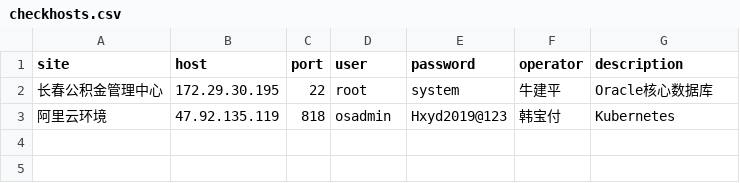
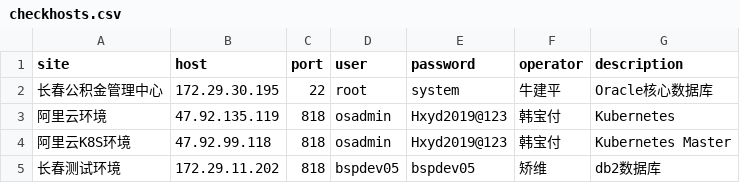
Before and after one commit to hurricane1988/AutoCheck, a CSV file: ulimitCheck/checkhosts.csv, drawn as a sheet.

```diff
--- a/ulimitCheck/checkhosts.csv
+++ b/ulimitCheck/checkhosts.csv
@@ -3 +3,3 @@ site,host,port,user,password,operator,description
 阿里云环境,47.92.135.119,818,osadmin,Hxyd2019@123,韩宝付,Kubernetes
+阿里云K8S环境,47.92.99.118,818,osadmin,Hxyd2019@123,韩宝付,Kubernetes Master
+长春测试环境,172.29.11.202,818,bspdev05,bspdev05,矫维,db2数据库
```
Also changed, not shown: 3 other files.
